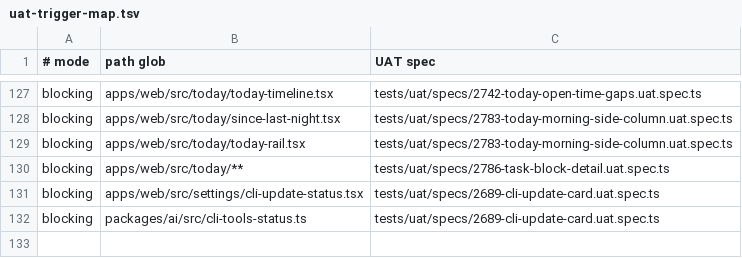
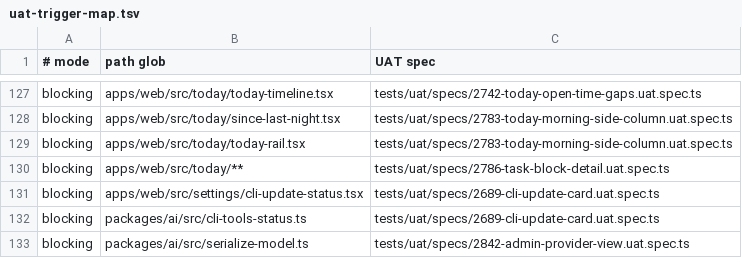
Before and after one commit to motioneso/moss, a TSV file: .claude/skills/coordinate/uat-trigger-map.tsv, drawn as a sheet; only a part is shown, gaps mark what is left out.

```diff
--- a/.claude/skills/coordinate/uat-trigger-map.tsv
+++ b/.claude/skills/coordinate/uat-trigger-map.tsv
@@ -132 +132,2 @@ blocking	apps/web/src/settings/cli-update-status.tsx	tests/uat/specs/2689-cli-up
 blocking	packages/ai/src/cli-tools-status.ts	tests/uat/specs/2689-cli-update-card.uat.spec.ts
+blocking	packages/ai/src/serialize-model.ts	tests/uat/specs/2842-admin-provider-view.uat.spec.ts
```
Also changed, not shown: 2 other files.
